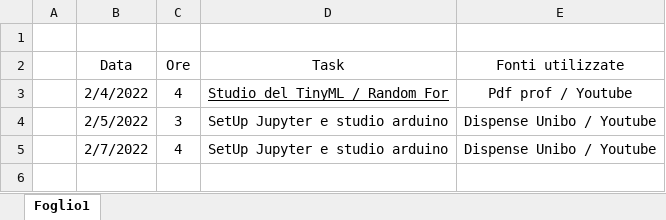
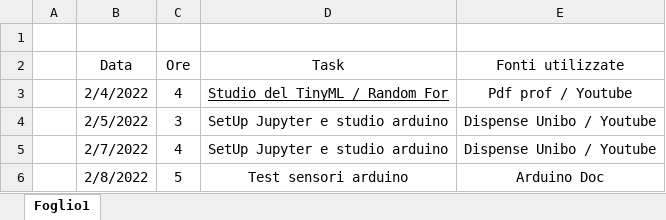
Before and after one commit to luigi-borriello00/Tiny-MachineLearning, an Excel workbook: Report.xlsx, sheet Foglio1, drawn as a sheet; values as stored, in another font and other column widths than the file's, no borders; table styles not drawn; the diff names each change by its address in the sheet, - before the commit and + after, or states it on an @@ line.

```diff
--- a/Report.xlsx (sheet Foglio1)
+++ b/Report.xlsx (sheet Foglio1)
+row 6:  | 2/8/2022 | 5 | Test sensori arduino | Arduino Doc
```
Also changed, not shown: 8 other files.
